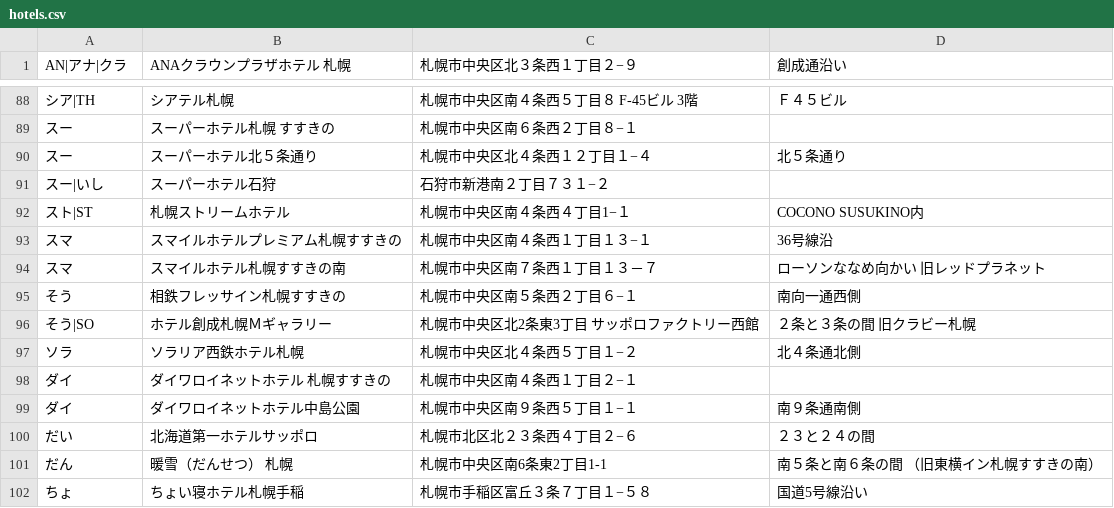
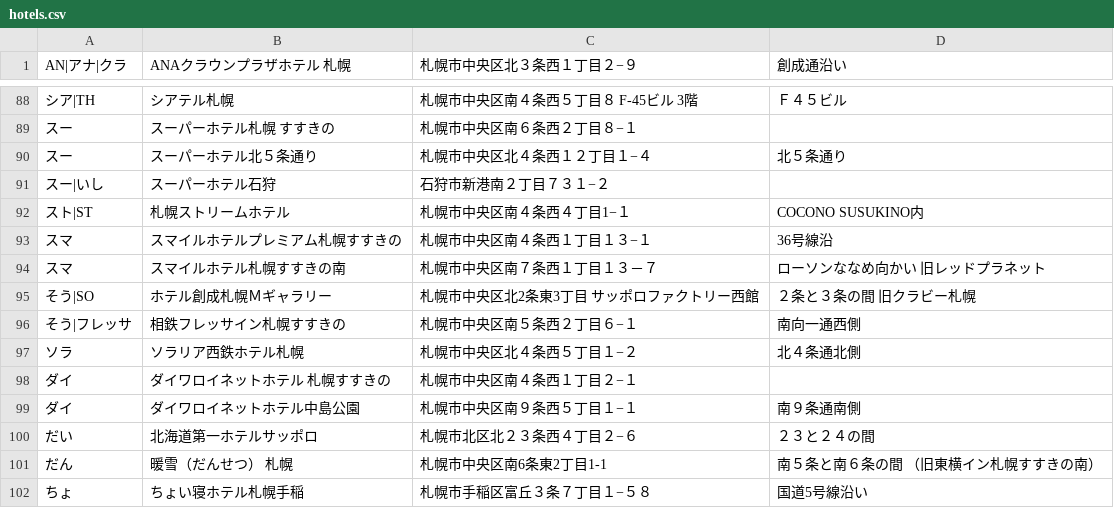
Before and after one commit to mjmu-web/sapporo_hotel_list, a CSV file: data/hotels.csv, drawn as a sheet; only a part is shown, gaps mark what is left out; removed rows and columns are numbered as before the commit, all else as after; the diff names each change by its address in the sheet, - before the commit and + after, or states it on an @@ line.

Commit message:
Update hotels.csv from admin panel

```diff
--- a/data/hotels.csv
+++ b/data/hotels.csv
-row 95: そう | 相鉄フレッサイン札幌すすきの | 札幌市中央区南５条西２丁目６−１ | 南向一通西側
+row 96: そう|フレッサ | 相鉄フレッサイン札幌すすきの | 札幌市中央区南５条西２丁目６−１ | 南向一通西側
```
